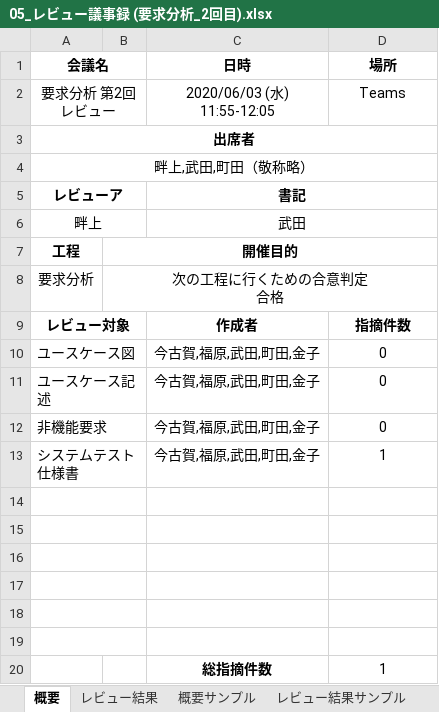
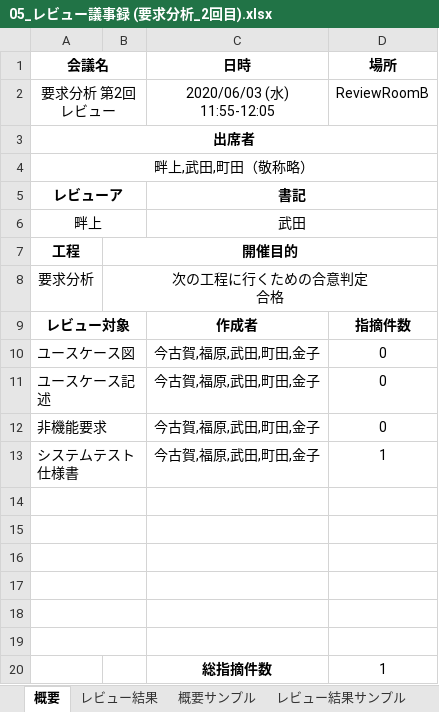
Before and after one commit to TakedaMasashi46/Team5, an Excel workbook: date/レビュー結果記録/05_レビュー議事録 (要求分析_2回目).xlsx, sheet 概要, drawn as a sheet; values as stored, in another font and other column widths than the file's, no borders; the diff names each change by its address in the sheet, - before the commit and + after, or states it on an @@ line.

Commit message:
レビュー議事録中身_場所の修正

```diff
--- a/date/レビュー結果記録/05_レビュー議事録 (要求分析_2回目).xlsx (sheet 概要)
+++ b/date/レビュー結果記録/05_レビュー議事録 (要求分析_2回目).xlsx (sheet 概要)
-D2 (場所): Teams
+D2 (場所): ReviewRoomB
```
